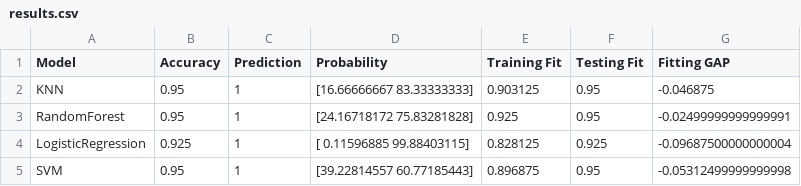
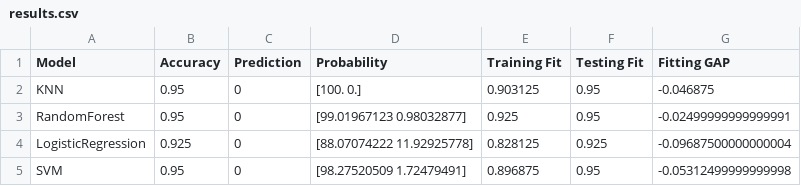
Before and after one commit to albertoCattabriga/DataScience_project, a CSV file: Output/results.csv, drawn as a sheet.

```diff
--- a/Output/results.csv
+++ b/Output/results.csv
@@ -1,5 +1,5 @@
 Model,Accuracy,Prediction,Probability,Training Fit,Testing Fit,Fitting GAP
-KNN,0.95,1,[16.66666667 83.33333333],0.903125,0.95,-0.046875
-RandomForest,0.95,1,[24.16718172 75.83281828],0.925,0.95,-0.02499999999999991
-LogisticRegression,0.925,1,[ 0.11596885 99.88403115],0.828125,0.925,-0.09687500000000004
-SVM,0.95,1,[39.22814557 60.77185443],0.896875,0.95,-0.05312499999999998
+KNN,0.95,0,[100.   0.],0.903125,0.95,-0.046875
+RandomForest,0.95,0,[99.01967123  0.98032877],0.925,0.95,-0.02499999999999991
+LogisticRegression,0.925,0,[88.07074222 11.92925778],0.828125,0.925,-0.09687500000000004
+SVM,0.95,0,[98.27520509  1.72479491],0.896875,0.95,-0.05312499999999998
```
Also changed, not shown: 3 other files.
